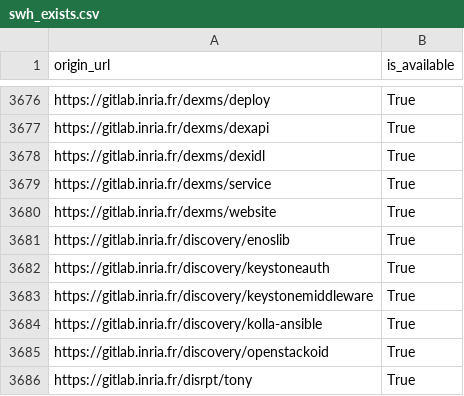
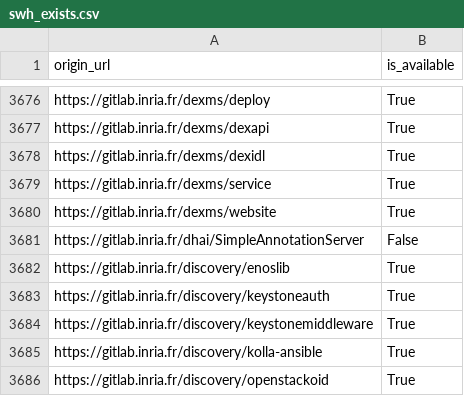
Before and after one commit to bzg/data-codes-sources-fr, a CSV file: data/swh_exists.csv, drawn as a sheet; only a part is shown, gaps mark what is left out; the shorter side is filled out with more unchanged rows.

```diff
--- a/data/swh_exists.csv
+++ b/data/swh_exists.csv
@@ -3680,2 +3680,3 @@ https://gitlab.inria.fr/dexms/service,True
 https://gitlab.inria.fr/dexms/website,True
+https://gitlab.inria.fr/dhai/SimpleAnnotationServer,False
 https://gitlab.inria.fr/discovery/enoslib,True
```
Also changed, not shown: data/organisations/csv/all.csv, 4 other files.
